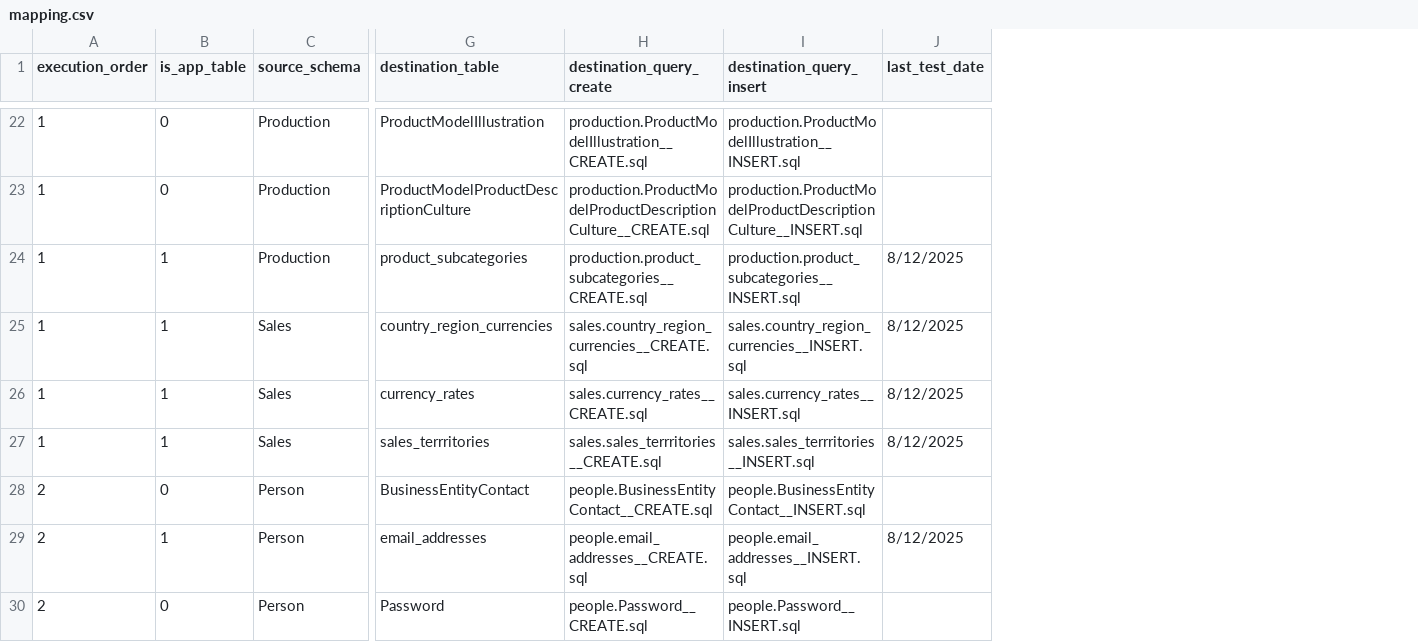
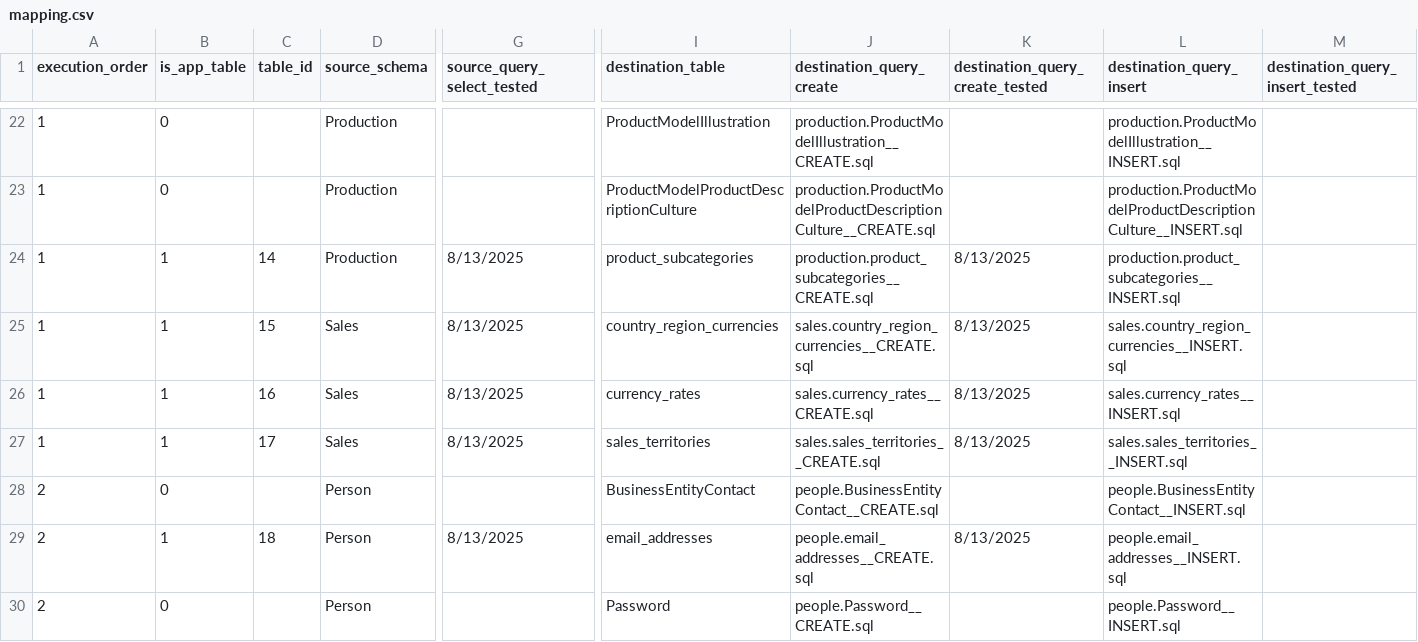
Before and after one commit to kimberly-emerson/python-etl-sql-postgres, a CSV file: sql/mapping.csv, drawn as a sheet; only a part is shown, gaps mark what is left out; removed rows and columns are numbered as before the commit, all else as after; the diff covers the shown part only; the diff names each change by its address in the sheet, - before the commit and + after, or states it on an @@ line.

Commit message:
Update mapping powershell scripts and json files

```diff
--- a/sql/mapping.csv
+++ b/sql/mapping.csv
+column C (table_id), rows 24-29: 14 | 15 | 16 | 17 |  | 18
+column G (source_query_select_tested), rows 24-29: 8/13/2025 | 8/13/2025 | 8/13/2025 | 8/13/2025 |  | 8/13/2025
+column K (destination_query_create_tested), rows 24-29: 8/13/2025 | 8/13/2025 | 8/13/2025 | 8/13/2025 |  | 8/13/2025
-column J (last_test_date), rows 24-29: 8/12/2025 | 8/12/2025 | 8/12/2025 | 8/12/2025 |  | 8/12/2025
+column M (destination_query_insert_tested), empty
-I27 (destination_table): sales_terrritories
+I27 (destination_table): sales_territories
-J27 (destination_query_create): sales.sales_terrritories__CREATE.sql
+J27 (destination_query_create): sales.sales_territories__CREATE.sql
-L27 (destination_query_insert): sales.sales_terrritories__INSERT.sql
+L27 (destination_query_insert): sales.sales_territories__INSERT.sql
```
Also changed, not shown: 16 edited cells elsewhere in this file, 4 other files.
